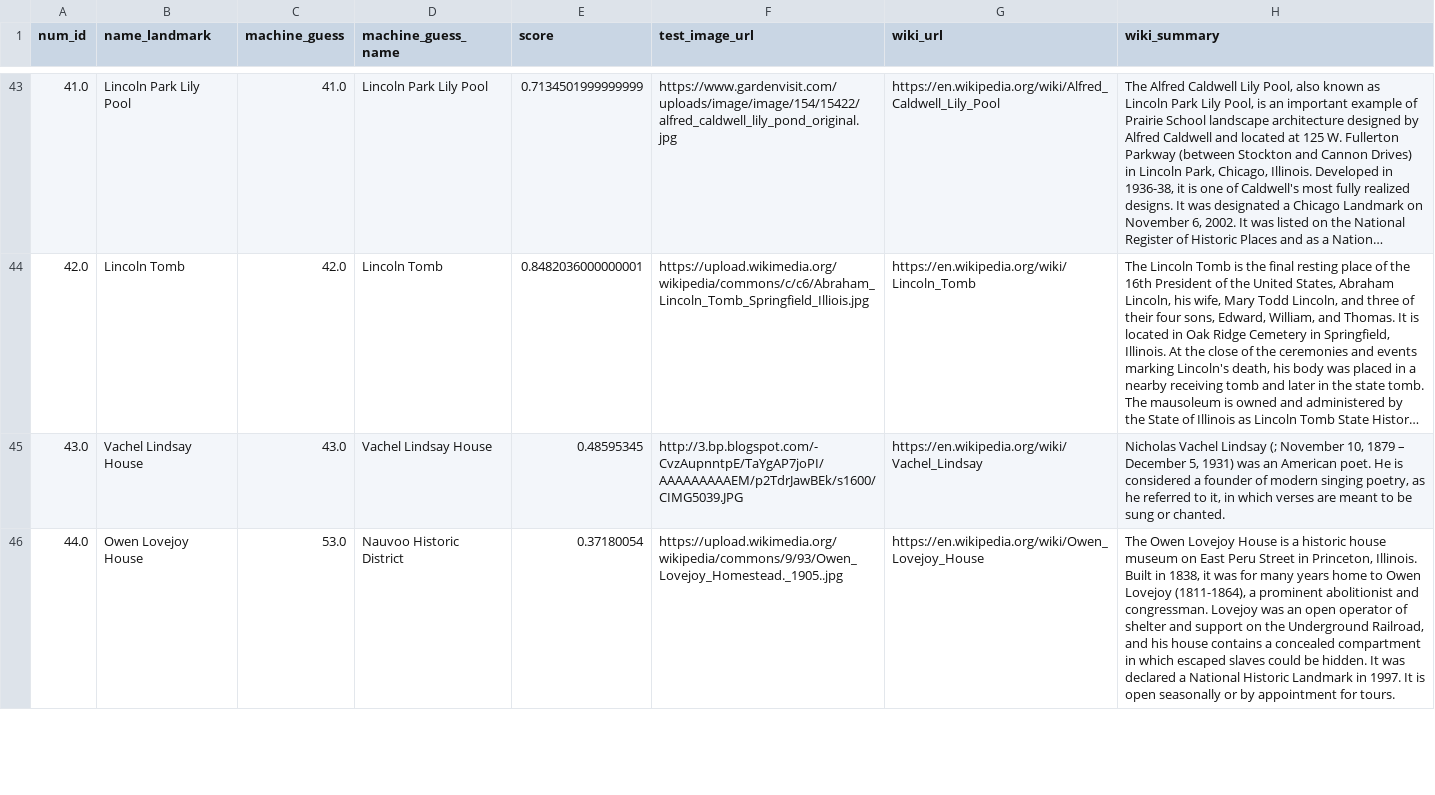
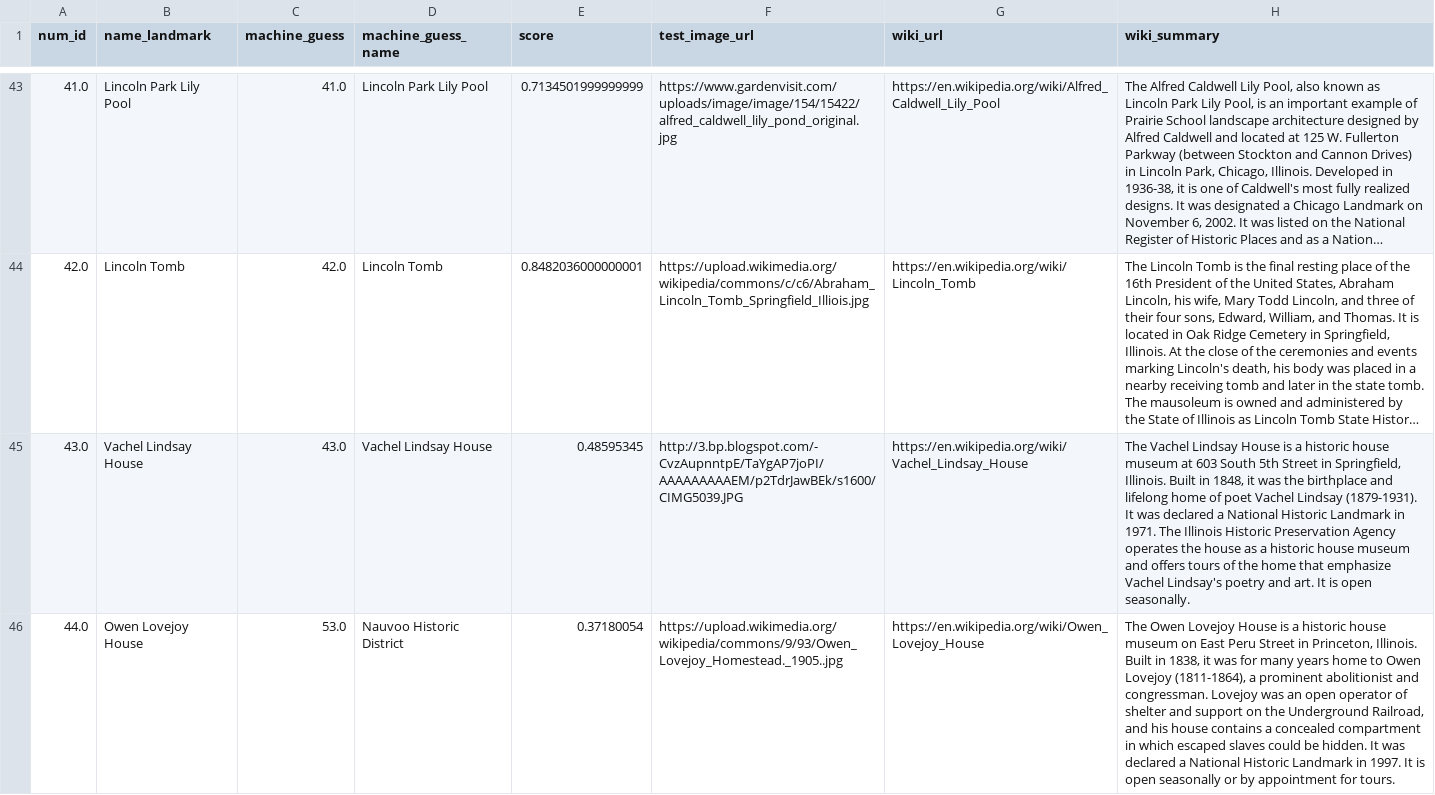
Before and after one commit to w4rner/IMAGEine, a CSV file: django_shell/template.csv, drawn as a sheet; only a part is shown, gaps mark what is left out; long unchanged cells end in …; the diff covers the shown part only; the diff names each change by its address in the sheet, - before the commit and + after, or states it on an @@ line.

```diff
--- a/django_shell/template.csv
+++ b/django_shell/template.csv
-G45 (wiki_url): https://en.wikipedia.org/wiki/Vachel_Lindsay
+G45 (wiki_url): https://en.wikipedia.org/wiki/Vachel_Lindsay_House
-H45 (wiki_summary): Nicholas Vachel Lindsay (; November 10, 1879 – December 5, 1931) was an American poet. He is considered a founder of modern singing poetry, as he referred to it, in which verses are meant to be sung or chanted.
+H45 (wiki_summary): The Vachel Lindsay House is a historic house museum at 603 South 5th Street in Springfield, Illinois. Built in 1848, it was the birthplace and lifelong home of poet Vachel Lindsay (1879-1931). It was declared a National Historic Landmark in 1971. The Illinois Historic Preservation Agency operates the house as a historic house museum and offers tours of the home that emphasize Vachel Lindsay's poetry and art. It is open seasonally.
```
Also changed, not shown: 7 edited cells elsewhere in this file, 1 other file.
